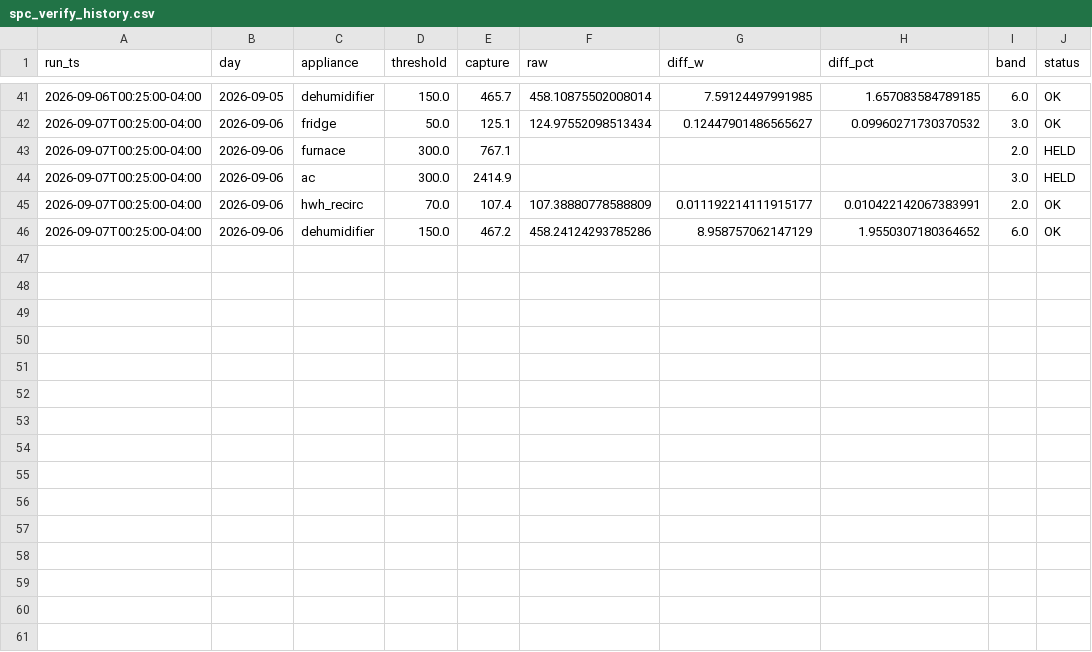
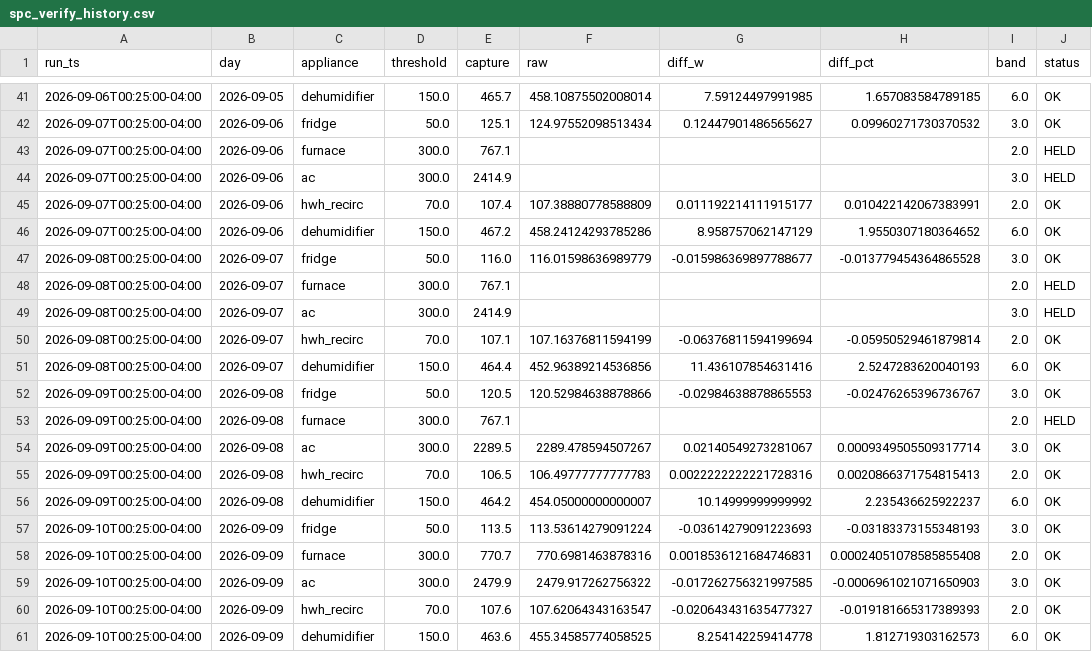
Before and after one commit to wkcollis1-eng/home-assistant-config, a CSV file: www/spc/spc_verify_history.csv, drawn as a sheet; only a part is shown, gaps mark what is left out; the diff names each change by its address in the sheet, - before the commit and + after, or states it on an @@ line.

```diff
--- a/www/spc/spc_verify_history.csv
+++ b/www/spc/spc_verify_history.csv
+row 47: 2026-09-08T00:25:00-04:00 | 2026-09-07 | fridge | 50.0 | 116.0 | 116.01598636989779 | -0.015986369897788677 | -0.013779454364865528 | 3.0 | OK
+row 48: 2026-09-08T00:25:00-04:00 | 2026-09-07 | furnace | 300.0 | 767.1 |  |  |  | 2.0 | HELD
+row 49: 2026-09-08T00:25:00-04:00 | 2026-09-07 | ac | 300.0 | 2414.9 |  |  |  | 3.0 | HELD
+row 50: 2026-09-08T00:25:00-04:00 | 2026-09-07 | hwh_recirc | 70.0 | 107.1 | 107.16376811594199 | -0.06376811594199694 | -0.05950529461879814 | 2.0 | OK
+row 51: 2026-09-08T00:25:00-04:00 | 2026-09-07 | dehumidifier | 150.0 | 464.4 | 452.96389214536856 | 11.436107854631416 | 2.5247283620040193 | 6.0 | OK
+row 52: 2026-09-09T00:25:00-04:00 | 2026-09-08 | fridge | 50.0 | 120.5 | 120.52984638878866 | -0.02984638878865553 | -0.02476265396736767 | 3.0 | OK
+row 53: 2026-09-09T00:25:00-04:00 | 2026-09-08 | furnace | 300.0 | 767.1 |  |  |  | 2.0 | HELD
+row 54: 2026-09-09T00:25:00-04:00 | 2026-09-08 | ac | 300.0 | 2289.5 | 2289.478594507267 | 0.02140549273281067 | 0.0009349505509317714 | 3.0 | OK
+row 55: 2026-09-09T00:25:00-04:00 | 2026-09-08 | hwh_recirc | 70.0 | 106.5 | 106.49777777777783 | 0.0022222222221728316 | 0.0020866371754815413 | 2.0 | OK
+row 56: 2026-09-09T00:25:00-04:00 | 2026-09-08 | dehumidifier | 150.0 | 464.2 | 454.05000000000007 | 10.14999999999992 | 2.235436625922237 | 6.0 | OK
+row 57: 2026-09-10T00:25:00-04:00 | 2026-09-09 | fridge | 50.0 | 113.5 | 113.53614279091224 | -0.03614279091223693 | -0.03183373155348193 | 3.0 | OK
+row 58: 2026-09-10T00:25:00-04:00 | 2026-09-09 | furnace | 300.0 | 770.7 | 770.6981463878316 | 0.0018536121684746831 | 0.00024051078585855408 | 2.0 | OK
+row 59: 2026-09-10T00:25:00-04:00 | 2026-09-09 | ac | 300.0 | 2479.9 | 2479.917262756322 | -0.017262756321997585 | -0.0006961021071650903 | 3.0 | OK
+row 60: 2026-09-10T00:25:00-04:00 | 2026-09-09 | hwh_recirc | 70.0 | 107.6 | 107.62064343163547 | -0.020643431635477327 | -0.019181665317389393 | 2.0 | OK
+row 61: 2026-09-10T00:25:00-04:00 | 2026-09-09 | dehumidifier | 150.0 | 463.6 | 455.34585774058525 | 8.254142259414778 | 1.812719303162573 | 6.0 | OK
```
Also changed, not shown: reports/hvac_daily_2026.csv, www/energy/energy_daily_master.csv, 4 other files.
